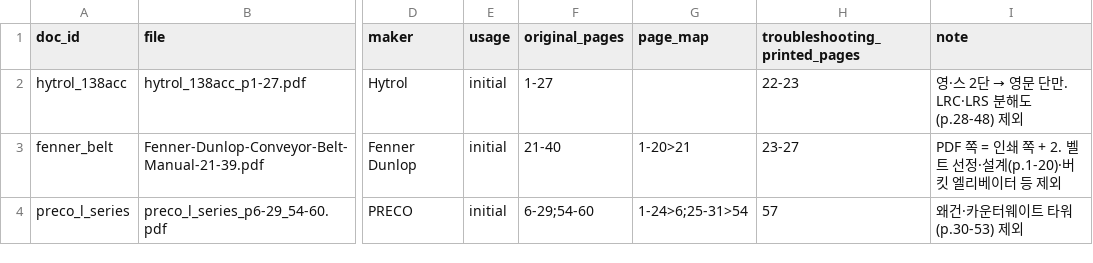
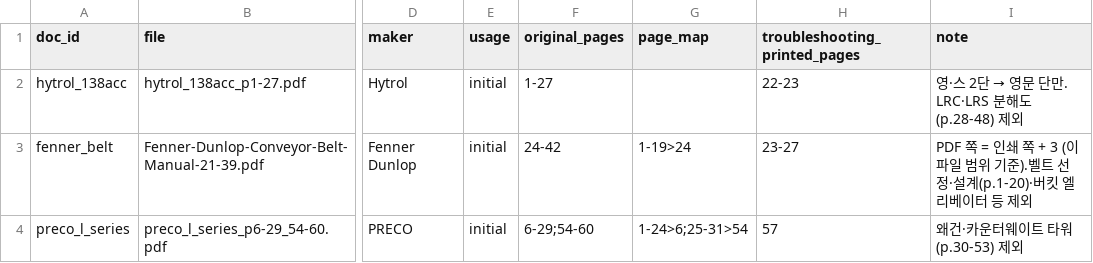
Before and after one commit to WannaKnowHD/wanna_know, a CSV file: data/sources.csv, drawn as a sheet; only a part is shown, gaps mark what is left out; the diff names each change by its address in the sheet, - before the commit and + after, or states it on an @@ line.

Commit message:
feat: KB 스키마를 실제 매뉴얼 목록에 맞춤, 모든 모델용 applies_to "*" 추가 (WBS 2.1.3)

```diff
--- a/data/sources.csv
+++ b/data/sources.csv
-F3 (original_pages): 21-40
+F3 (original_pages): 24-42
-G3 (page_map): 1-20>21
+G3 (page_map): 1-19>24
-I3 (note): …쪽 + 2. 벨트 선…
+I3 (note): …쪽 + 3 (이 파일 범위 기준).벨트 선…
```
